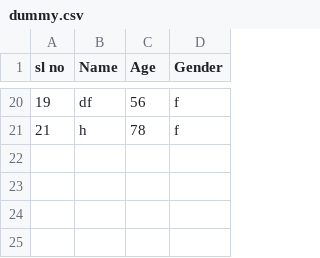
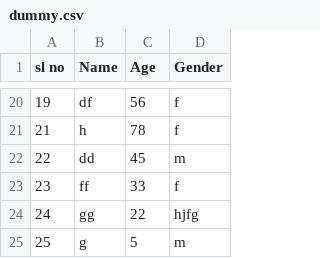
Before and after one commit to sangram456/dum, a CSV file: dummy.csv, drawn as a sheet; only a part is shown, gaps mark what is left out; the diff names each change by its address in the sheet, - before the commit and + after, or states it on an @@ line.

Commit message:
csv file modified on 17-8-23

```diff
--- a/dummy.csv
+++ b/dummy.csv
+row 22: 22 | dd | 45 | m
+row 23: 23 | ff | 33 | f
+row 24: 24 | gg | 22 | hjfg
+row 25: 25 | g | 5 | m
```
